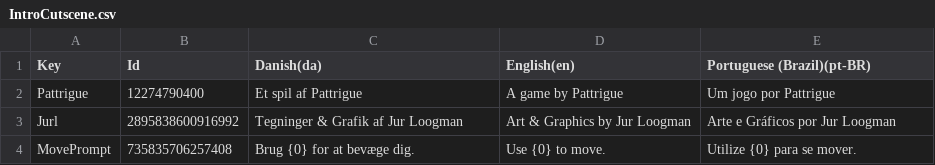
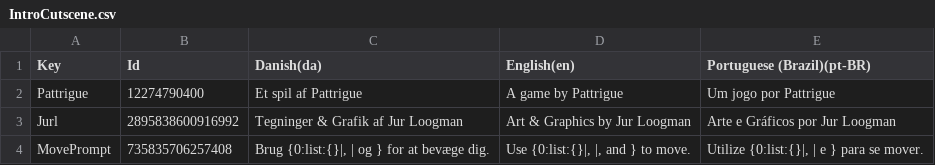
Before and after one commit to Pattrigue/Vibrant-Venture-Localization, a CSV file: csv/IntroCutscene.csv, drawn as a sheet; the diff names each change by its address in the sheet, - before the commit and + after, or states it on an @@ line.

Commit message:
Update IntroCutscene.csv

```diff
--- a/csv/IntroCutscene.csv
+++ b/csv/IntroCutscene.csv
-C4 (Danish(da)): Brug {0} for at bevæge dig.
+C4 (Danish(da)): Brug {0:list:{}|, | og } for at bevæge dig.
-D4 (English(en)): Use {0} to move.
+D4 (English(en)): Use {0:list:{}|, |, and } to move.
-E4 (Portuguese (Brazil)(pt-BR)): Utilize {0} para se mover.
+E4 (Portuguese (Brazil)(pt-BR)): Utilize {0:list:{}|, | e } para se mover.
```
